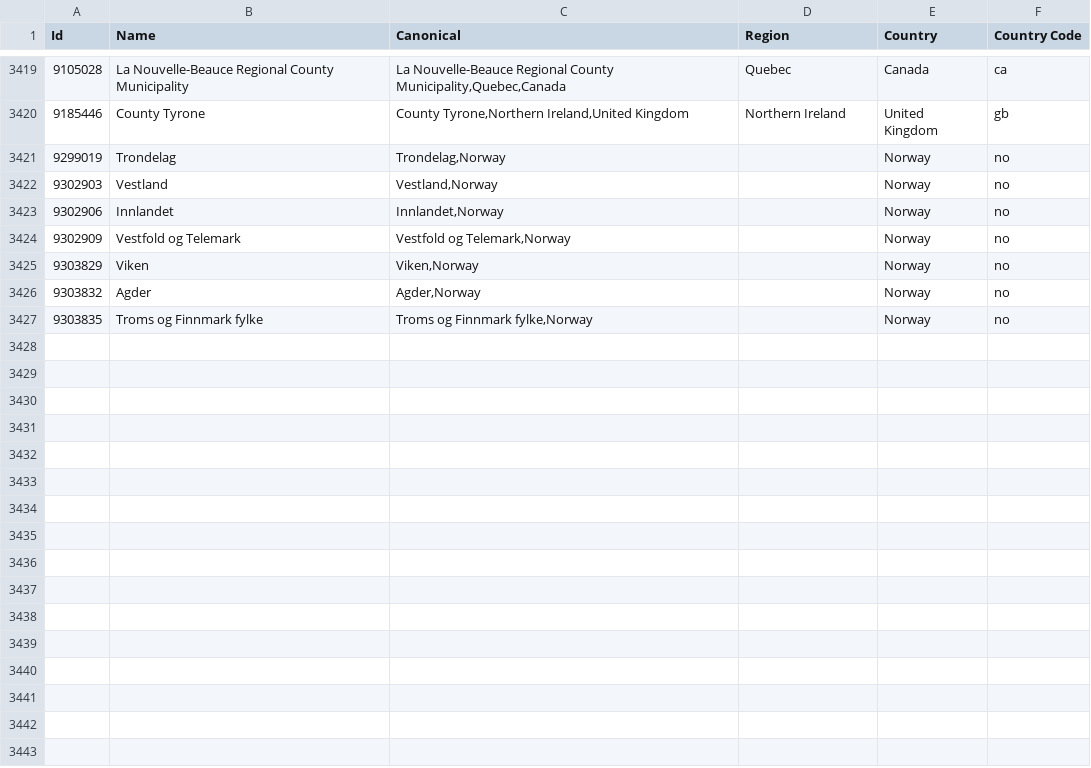
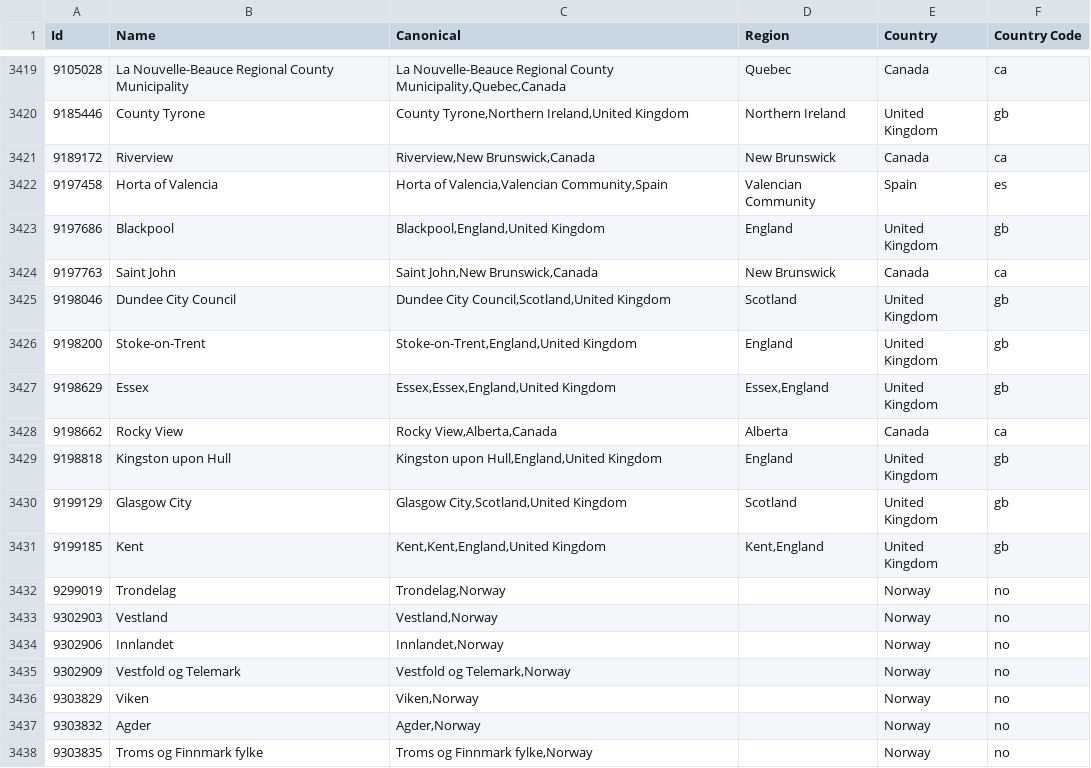
Before and after one commit to baileyherbert/geotargets, a CSV file: builds/csv/counties.csv, drawn as a sheet; only a part is shown, gaps mark what is left out.

```diff
--- a/builds/csv/counties.csv
+++ b/builds/csv/counties.csv
@@ -3420,2 +3420,13 @@ Id,Name,Canonical,Region,Country,Country Code
 "9185446","County Tyrone","County Tyrone,Northern Ireland,United Kingdom","Northern Ireland","United Kingdom","gb"
+"9189172","Riverview","Riverview,New Brunswick,Canada","New Brunswick","Canada","ca"
+"9197458","Horta of Valencia","Horta of Valencia,Valencian Community,Spain","Valencian Community","Spain","es"
+"9197686","Blackpool","Blackpool,England,United Kingdom","England","United Kingdom","gb"
+"9197763","Saint John","Saint John,New Brunswick,Canada","New Brunswick","Canada","ca"
+"9198046","Dundee City Council","Dundee City Council,Scotland,United Kingdom","Scotland","United Kingdom","gb"
+"9198200","Stoke-on-Trent","Stoke-on-Trent,England,United Kingdom","England","United Kingdom","gb"
+"9198629","Essex","Essex,Essex,England,United Kingdom","Essex,England","United Kingdom","gb"
+"9198662","Rocky View","Rocky View,Alberta,Canada","Alberta","Canada","ca"
+"9198818","Kingston upon Hull","Kingston upon Hull,England,United Kingdom","England","United Kingdom","gb"
+"9199129","Glasgow City","Glasgow City,Scotland,United Kingdom","Scotland","United Kingdom","gb"
+"9199185","Kent","Kent,Kent,England,United Kingdom","Kent,England","United Kingdom","gb"
 "9299019","Trondelag","Trondelag,Norway","","Norway","no"
```
Also changed, not shown: builds/csv/regions.csv, 6 other files.
